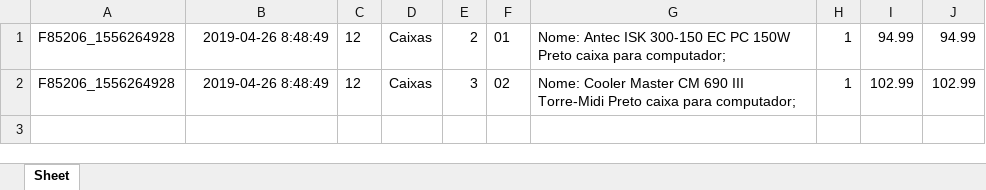
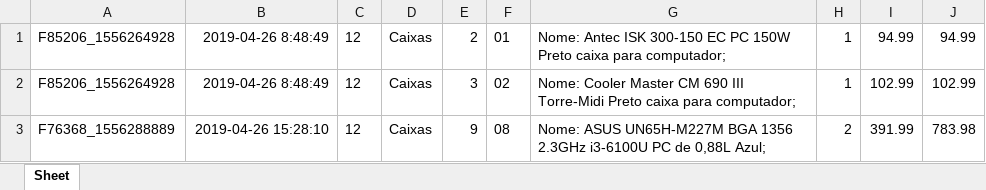
Before and after one commit to Nayorken/Apresenta-o01, an Excel workbook: db/Encomendas.xlsx, sheet Sheet, drawn as a sheet; values as stored, in another font and other column widths than the file's, no borders; the diff names each change by its address in the sheet, - before the commit and + after, or states it on an @@ line.

```diff
--- a/db/Encomendas.xlsx (sheet Sheet)
+++ b/db/Encomendas.xlsx (sheet Sheet)
+row 3: F76368_1556288889 | 2019-04-26 15:28:10 | 12 | Caixas | 9 | 08 | Nome: ASUS UN65H-M227M BGA 1356 2.3GHz i3-6100U PC de 0,88L Azul; | 2 | 391.99 | 783.98
```
Also changed, not shown: db/Utilizadores.xlsx, 4 other files.
